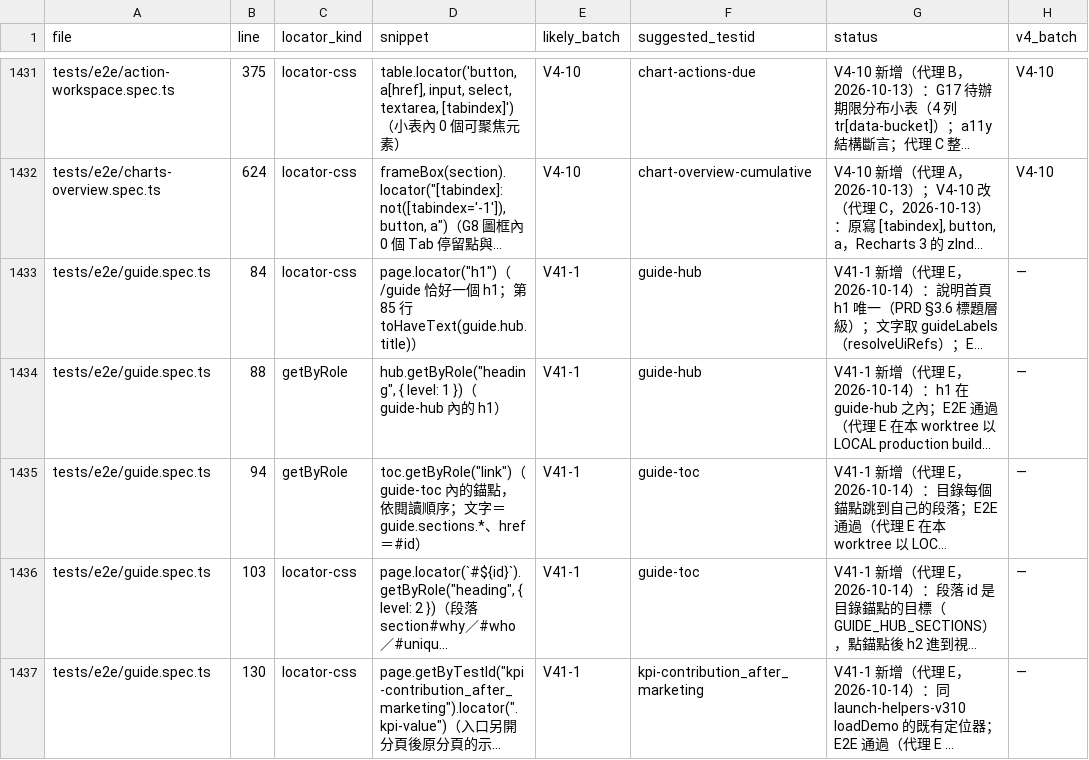
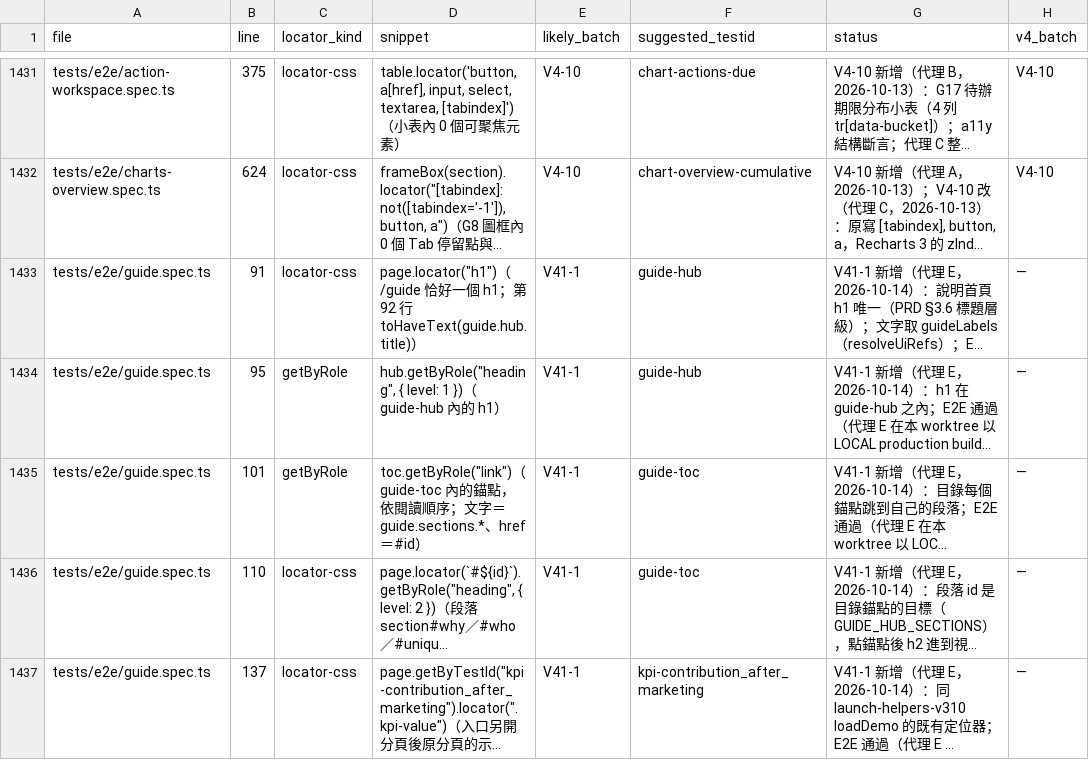
Before and after one commit to JLO916/profitlens, a CSV file: verification/revamp-v41/e2e-text-assertions.csv, drawn as a sheet; only a part is shown, gaps mark what is left out; long unchanged cells end in …; the diff covers the shown part only; the diff names each change by its address in the sheet, - before the commit and + after, or states it on an @@ line.

```diff
--- a/verification/revamp-v41/e2e-text-assertions.csv
+++ b/verification/revamp-v41/e2e-text-assertions.csv
-B1433 (line): 84
+B1433 (line): 91
-D1433 (snippet): …第 85 行…
+D1433 (snippet): …第 92 行…
-B1434 (line): 88
+B1434 (line): 95
-B1435 (line): 94
+B1435 (line): 101
-B1436 (line): 103
+B1436 (line): 110
-B1437 (line): 130
+B1437 (line): 137
```
Also changed, not shown: 10 added rows and 4 edited cells elsewhere in this file, 8 other files.
